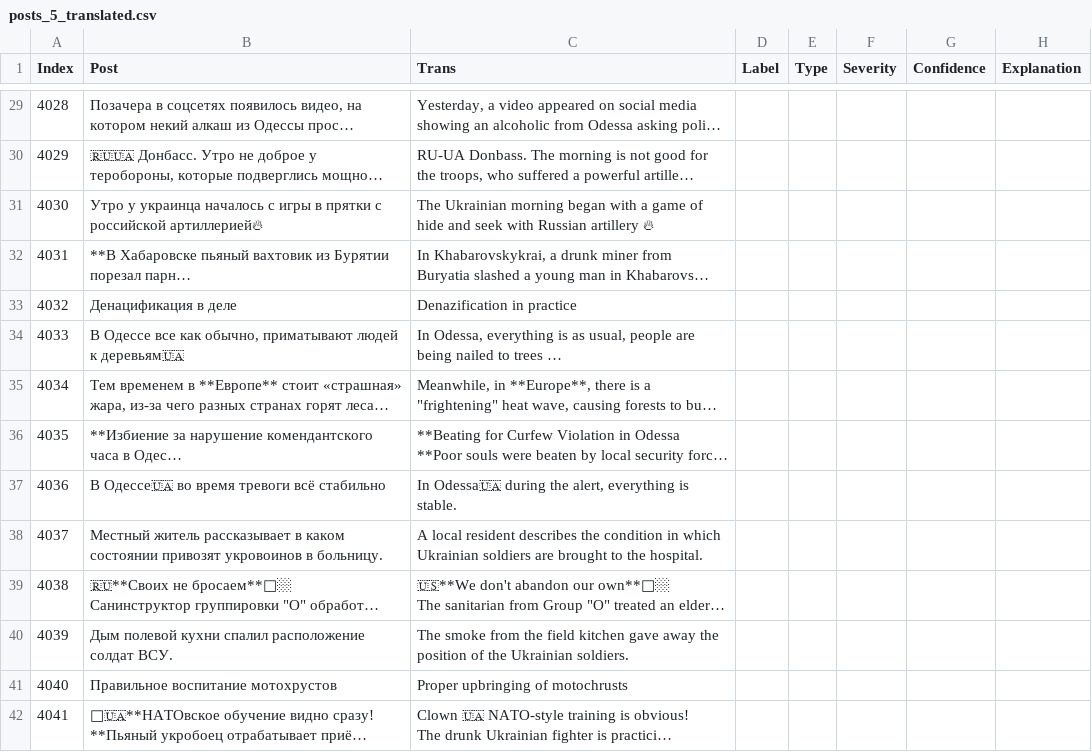
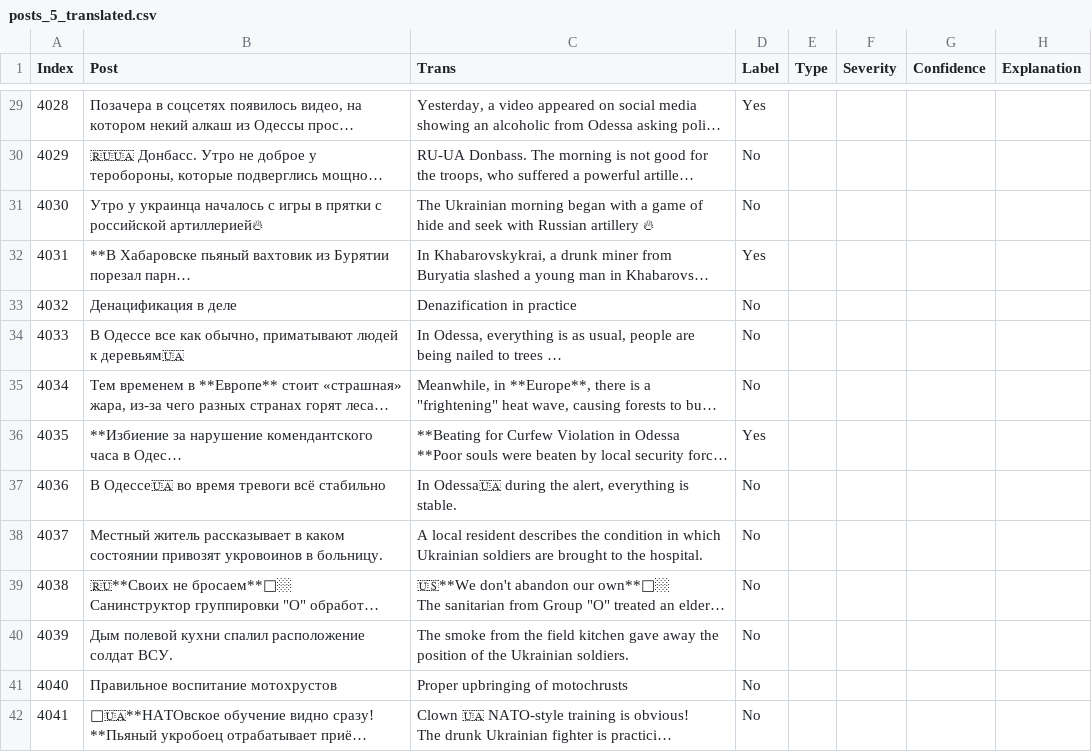
Before and after one commit to DineshDhiman25/-Major-Project-Group-51-, a CSV file: Aditya/Annotation/annotated/Translated/posts_5_translated.csv, drawn as a sheet; only a part is shown, gaps mark what is left out; long unchanged cells end in …; the diff covers the shown part only; the diff names each change by its address in the sheet, - before the commit and + after, or states it on an @@ line.

```diff
--- a/Aditya/Annotation/annotated/Translated/posts_5_translated.csv
+++ b/Aditya/Annotation/annotated/Translated/posts_5_translated.csv
-D29 (Label): (empty)
+D29 (Label): Yes
-D30:D31 (Label): (empty)
+D30:D31 (Label): No
-D32 (Label): (empty)
+D32 (Label): Yes
-D33:D35 (Label): (empty)
+D33:D35 (Label): No
-D36 (Label): (empty)
+D36 (Label): Yes
-D37:D42 (Label): (empty)
+D37:D42 (Label): No
```
Also changed, not shown: 127 edited cells elsewhere in this file, Aditya/Annotation/annotated/Translated/posts_1_translated.csv, 1 other file.
